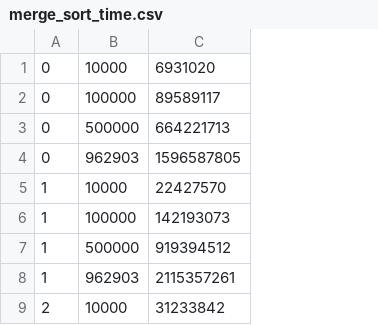
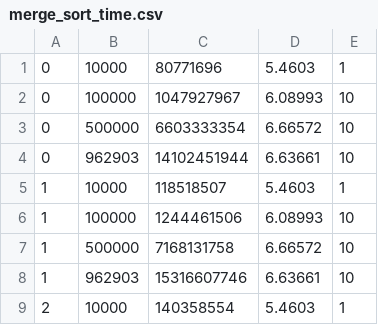
Before and after one commit to Elrior-programmer/PiAA, a CSV file: Sorting_Algorithms/data/merge_sort_time.csv, drawn as a sheet; only a part is shown; removed rows and columns are numbered as before the commit, all else as after; the diff names each change by its address in the sheet, - before the commit and + after, or states it on an @@ line.

```diff
--- a/Sorting_Algorithms/data/merge_sort_time.csv
+++ b/Sorting_Algorithms/data/merge_sort_time.csv
-column C, rows 1-9: 6931020 | 89589117 | 664221713 | 1596587805 | 22427570 | 142193073 | 919394512 | 2115357261 | 31233842
+column C, rows 1-9: 80771696 | 1047927967 | 6603333354 | 14102451944 | 118518507 | 1244461506 | 7168131758 | 15316607746 | 140358554
+column D, rows 1-9: 5.4603 | 6.08993 | 6.66572 | 6.63661 | 5.4603 | 6.08993 | 6.66572 | 6.63661 | 5.4603
+column E, rows 1-9: 1 | 10 | 10 | 10 | 1 | 10 | 10 | 10 | 1
```
Also changed, not shown: Sorting_Algorithms/data/bucket_sort_time.csv, Sorting_Algorithms/data/quick_sort_time.csv, 6 other files.
